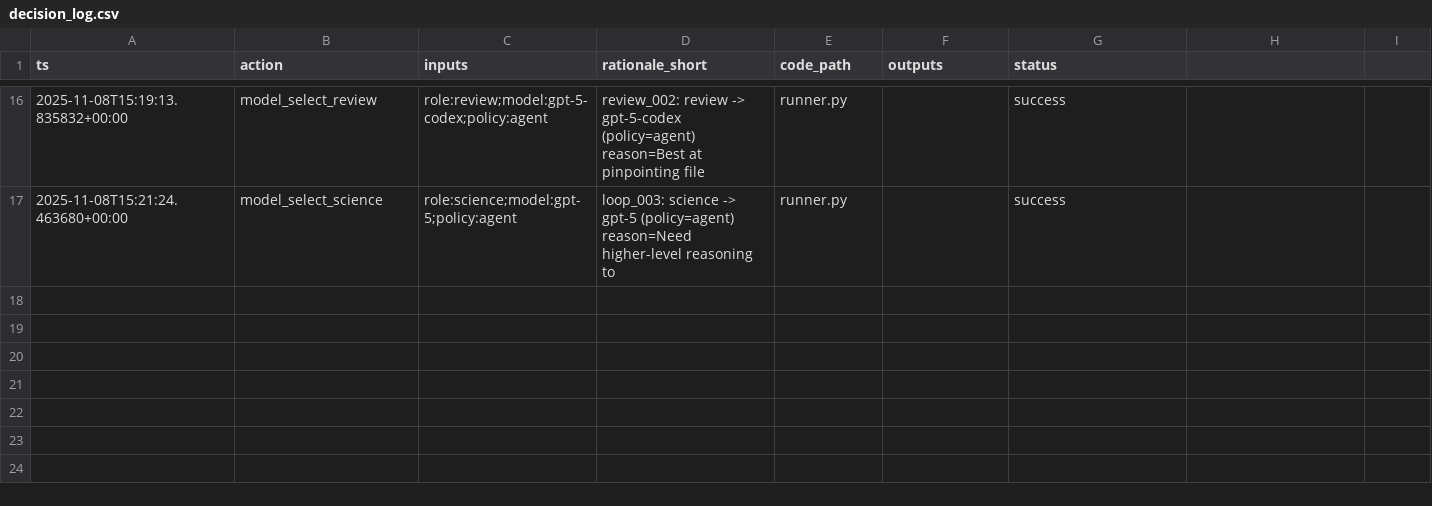
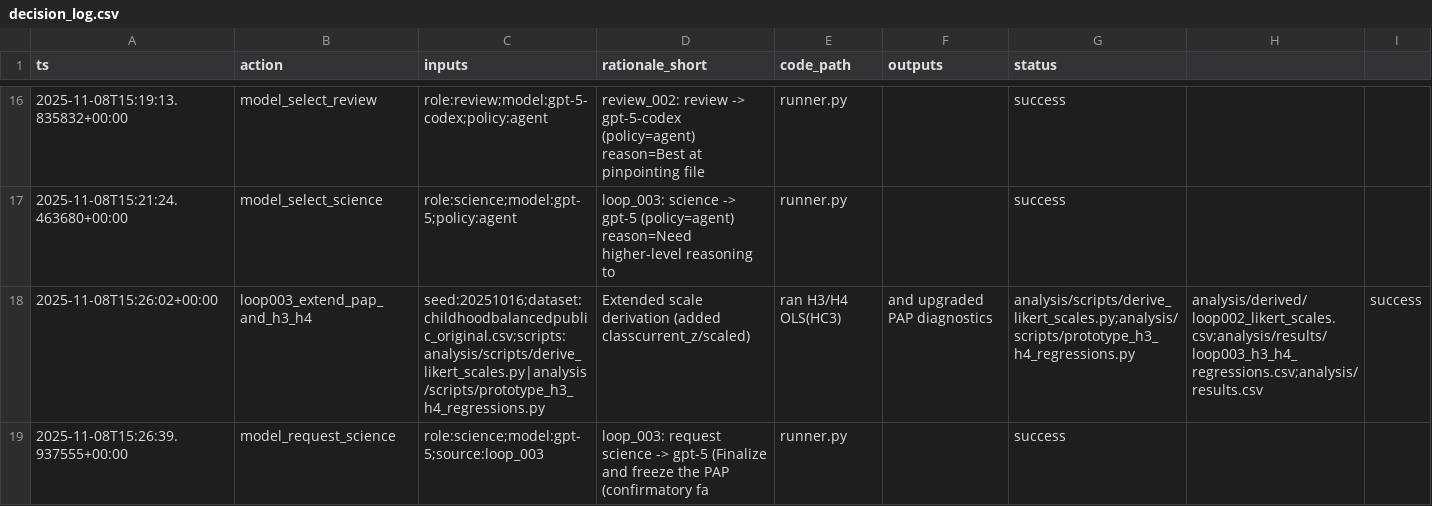
Before and after one commit to whp-wessel/ai_scientist, a CSV file: experiment_5b_aella_minimal_ai_chooses_model/analysis/decision_log.csv, drawn as a sheet; only a part is shown, gaps mark what is left out; the diff covers the shown part only; the diff names each change by its address in the sheet, - before the commit and + after, or states it on an @@ line.

Commit message:
loop003: extend scales for H3/H4, run OLS prototypes, and upgrade PAP diagnostics (exploratory only)

```diff
--- a/experiment_5b_aella_minimal_ai_chooses_model/analysis/decision_log.csv
+++ b/experiment_5b_aella_minimal_ai_chooses_model/analysis/decision_log.csv
+row 18: 2025-11-08T15:26:02+00:00 | loop003_extend_pap_and_h3_h4 | seed:20251016;dataset:childhoodbalancedpublic_original.csv;scripts:analysis/scripts/derive_likert_scales.py|analysis/scripts/prototype_h3_h4_regressions.py | Extended scale derivation (added classcurrent_z/scaled) | ran H3/H4 OLS(HC3) | and upgraded PAP diagnostics | analysis/scripts/derive_likert_scales.py;analysis/scripts/prototype_h3_h4_regressions.py | analysis/derived/loop002_likert_scales.csv;analysis/results/loop003_h3_h4_regressions.csv;analysis/results.csv | success
+row 19: 2025-11-08T15:26:39.937555+00:00 | model_request_science | role:science;model:gpt-5;source:loop_003 | loop_003: request science -> gpt-5 (Finalize and freeze the PAP (confirmatory fa | runner.py |  | success
```
Also changed, not shown: 1 added row elsewhere in this file, experiment_5b_aella_minimal_ai_chooses_model/analysis/hypotheses.csv, experiment_5b_aella_minimal_ai_chooses_model/analysis/results.csv, 13 other files.
